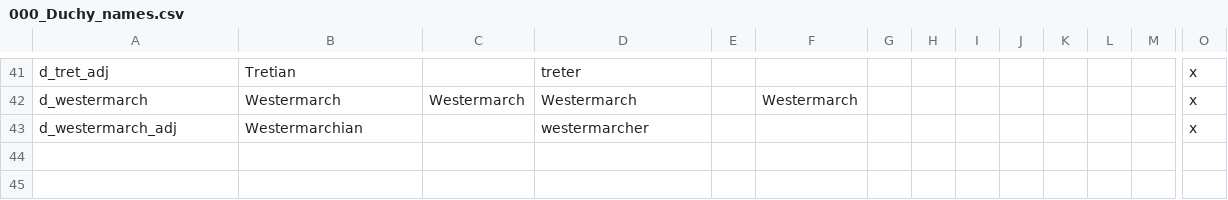
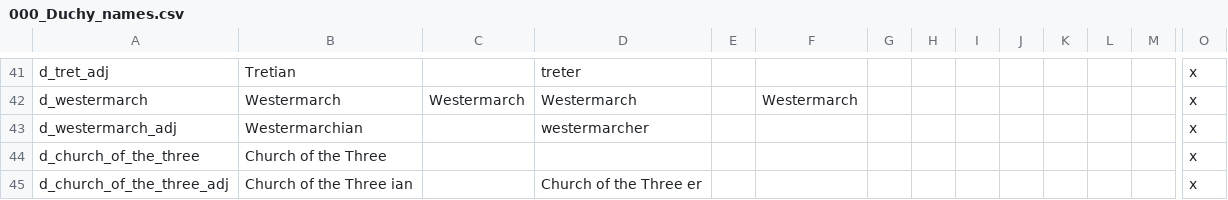
Before and after one commit to Roshindow/CK2Eridan, a CSV file: Eridan/localisation/000_Duchy_names.csv, drawn as a sheet; only a part is shown, gaps mark what is left out; rows hold the shown columns only; the diff names each change by its address in the sheet, - before the commit and + after, or states it on an @@ line.

```diff
--- a/Eridan/localisation/000_Duchy_names.csv
+++ b/Eridan/localisation/000_Duchy_names.csv
+row 44: d_church_of_the_three | Church of the Three |  |  |  |  |  |  |  |  |  |  |  | x
+row 45: d_church_of_the_three_adj | Church of the Three ian |  | Church of the Three er |  |  |  |  |  |  |  |  |  | x
```
Also changed, not shown: Eridan/localisation/000_Kingdom_names.csv, Eridan/localisation/eridan_loc.csv, 17 other files.
